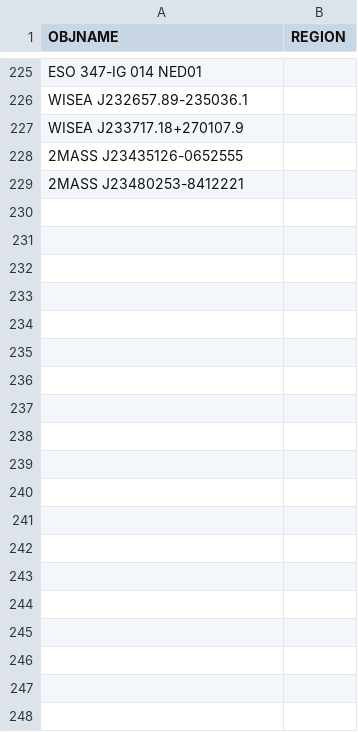
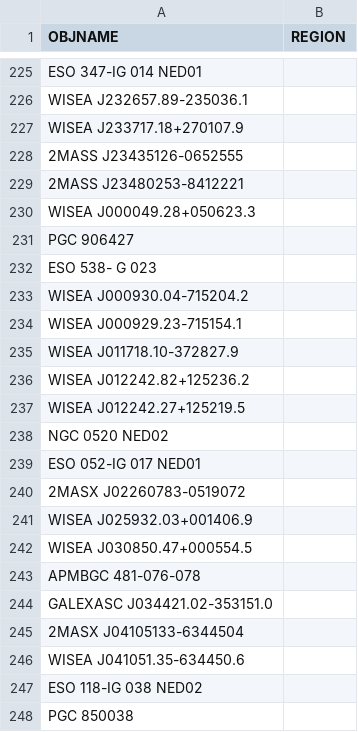
Before and after one commit to moustakas/SGA, a CSV file: py/SGA/data/SGA2025/overlays/v1.3/drops.csv, drawn as a sheet; only a part is shown, gaps mark what is left out.

```diff
--- a/py/SGA/data/SGA2025/overlays/v1.3/drops.csv
+++ b/py/SGA/data/SGA2025/overlays/v1.3/drops.csv
@@ -229 +229,20 @@ WISEA J233717.18+270107.9,
 2MASS J23480253-8412221,
+WISEA J000049.28+050623.3,
+PGC 906427,
+ESO 538- G 023,
+WISEA J000930.04-715204.2,
+WISEA J000929.23-715154.1,
+WISEA J011718.10-372827.9,
+WISEA J012242.82+125236.2,
+WISEA J012242.27+125219.5,
+NGC 0520 NED02,
+ESO 052-IG 017 NED01,
+2MASX J02260783-0519072,
+WISEA J025932.03+001406.9,
+WISEA J030850.47+000554.5,
+APMBGC 481-076-078,
+GALEXASC J034421.02-353151.0,
+2MASX J04105133-6344504,
+WISEA J041051.35-634450.6,
+ESO 118-IG 038 NED02,
+PGC 850038,
```
Also changed, not shown: py/SGA/data/SGA2025/overlays/v1.3/updates.csv, 1 other file.
